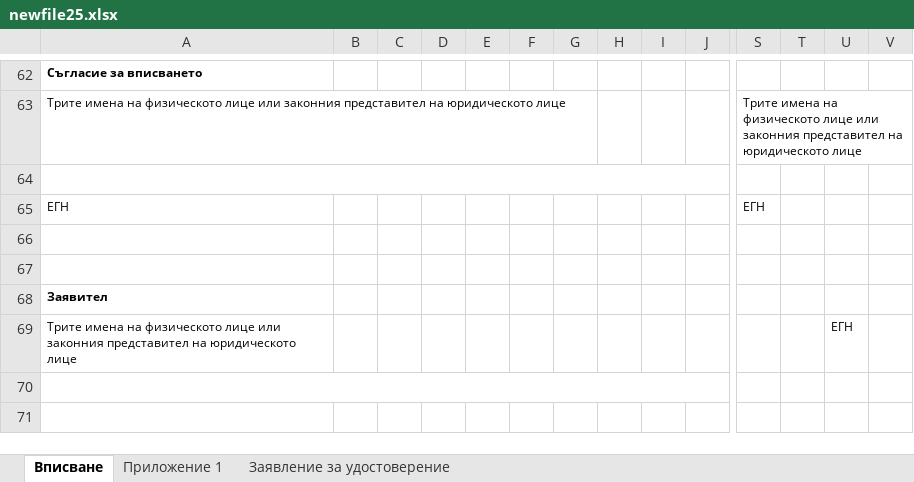
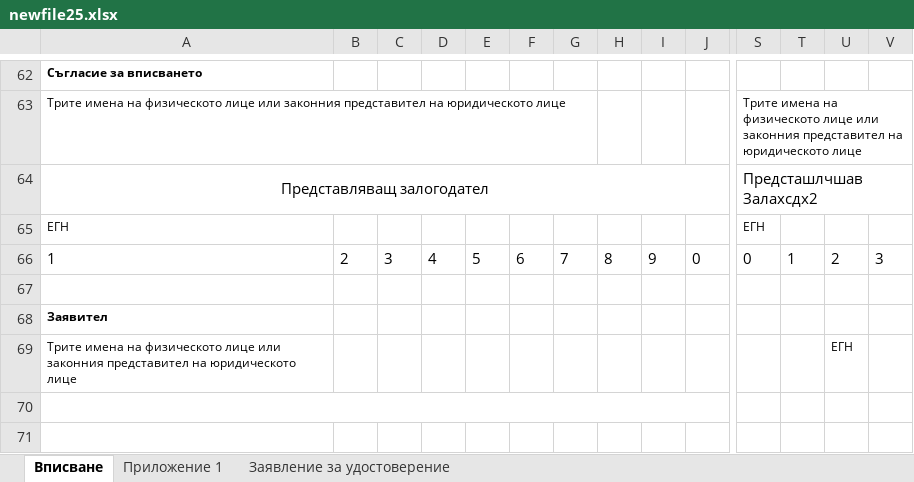
Before and after one commit to nikolaydimov83/TextParserDOCXEurobank, an Excel workbook: newfile25.xlsx, sheet Вписване, drawn as a sheet; only a part is shown, gaps mark what is left out; values as stored, in another font and other column widths than the file's, no borders; conditional formats not drawn; rows hold the shown columns only; the diff names each change by its address in the sheet, - before the commit and + after, or states it on an @@ line.

Commit message:
Almost Ready with excel

```diff
--- a/newfile25.xlsx (sheet Вписване)
+++ b/newfile25.xlsx (sheet Вписване)
-row 64: (empty)
+row 64: Представляващ залогодател |  |  |  |  |  |  |  |  |  | Предсташлчшав Залахсдх2
-row 66: (empty)
+row 66: 1 | 2 | 3 | 4 | 5 | 6 | 7 | 8 | 9 | 0 | 0 | 1 | 2 | 3
```
Also changed, not shown: sheet Заявление за удостоверение, 1 other file.
